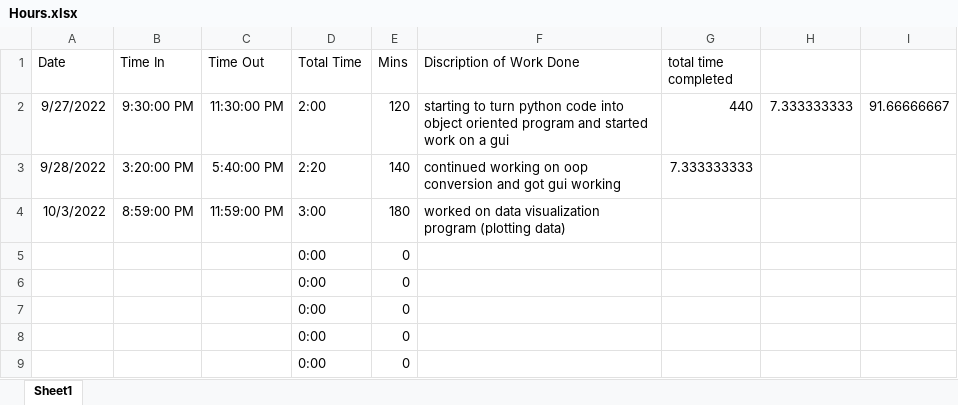
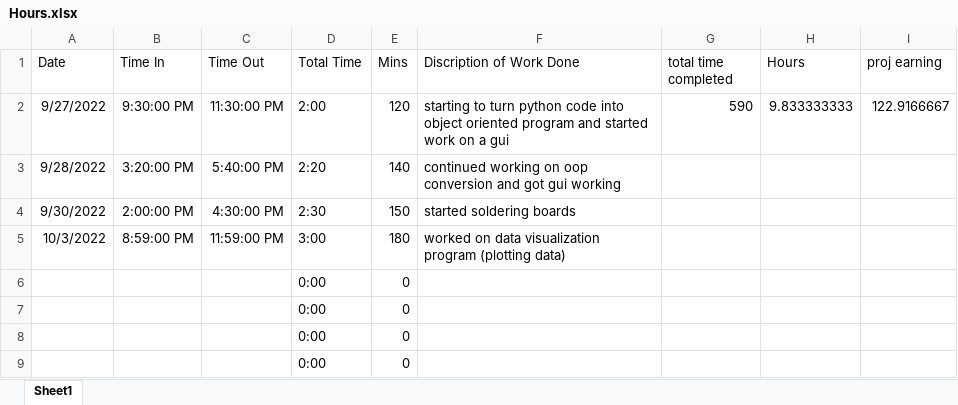
Before and after one commit to AndChen153/Stability-Setup, an Excel workbook: Hours.xlsx, sheet Sheet1, drawn as a sheet; only a part is shown; the shorter side is filled out with more unchanged rows; values as stored, in another font and other column widths than the file's, no borders; the diff names each change by its address in the sheet, - before the commit and + after, or states it on an @@ line.

Commit message:
Update Hours.xlsx

```diff
--- a/Hours.xlsx (sheet Sheet1)
+++ b/Hours.xlsx (sheet Sheet1)
-H1: (empty)
+H1: Hours
-I1: (empty)
+I1: proj earning
-G2 (total time completed): 440
+G2 (total time completed): 590
-H2 (Hours): 7.333333333
+H2 (Hours): 9.833333333
-I2 (proj earning): 91.66666667
+I2 (proj earning): 122.9166667
-G3 (total time completed): 7.333333333
+G3 (total time completed): (empty)
+row 4: 9/30/2022 | 2:00:00 PM | 4:30:00 PM | 2:30 | 150 | started soldering boards
```
